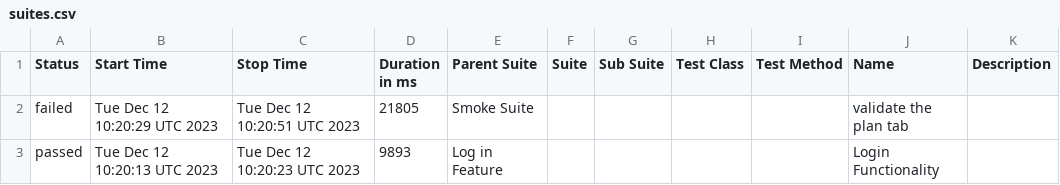
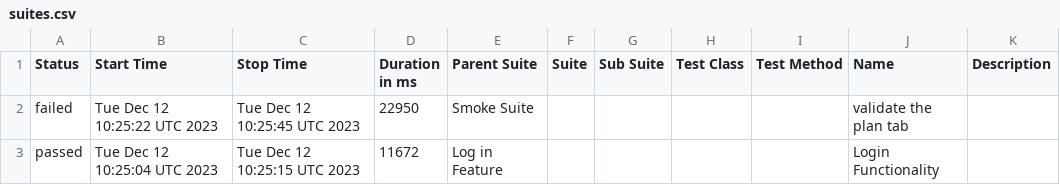
Before and after one commit to anuradhasample/Tensign-Autoamtion-cucumber, a CSV file: data/suites.csv, drawn as a sheet.

```diff
--- a/data/suites.csv
+++ b/data/suites.csv
@@ -1,3 +1,3 @@
 "Status","Start Time","Stop Time","Duration in ms","Parent Suite","Suite","Sub Suite","Test Class","Test Method","Name","Description"
-"failed","Tue Dec 12 10:20:29 UTC 2023","Tue Dec 12 10:20:51 UTC 2023","21805","Smoke Suite","","","","","validate the plan tab",""
-"passed","Tue Dec 12 10:20:13 UTC 2023","Tue Dec 12 10:20:23 UTC 2023","9893","Log in Feature","","","","","Login Functionality",""
+"failed","Tue Dec 12 10:25:22 UTC 2023","Tue Dec 12 10:25:45 UTC 2023","22950","Smoke Suite","","","","","validate the plan tab",""
+"passed","Tue Dec 12 10:25:04 UTC 2023","Tue Dec 12 10:25:15 UTC 2023","11672","Log in Feature","","","","","Login Functionality",""
```
Also changed, not shown: 31 other files.
